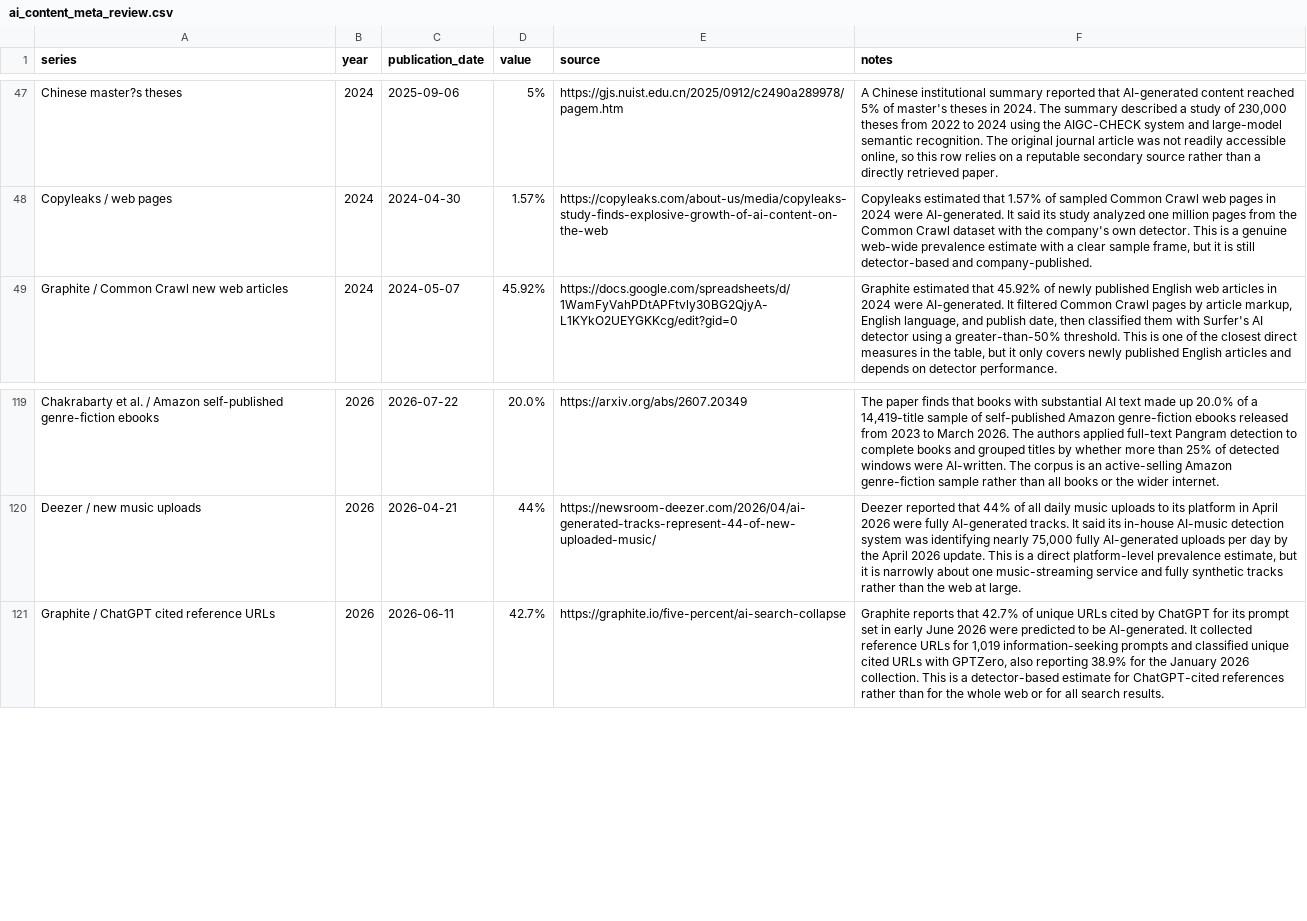
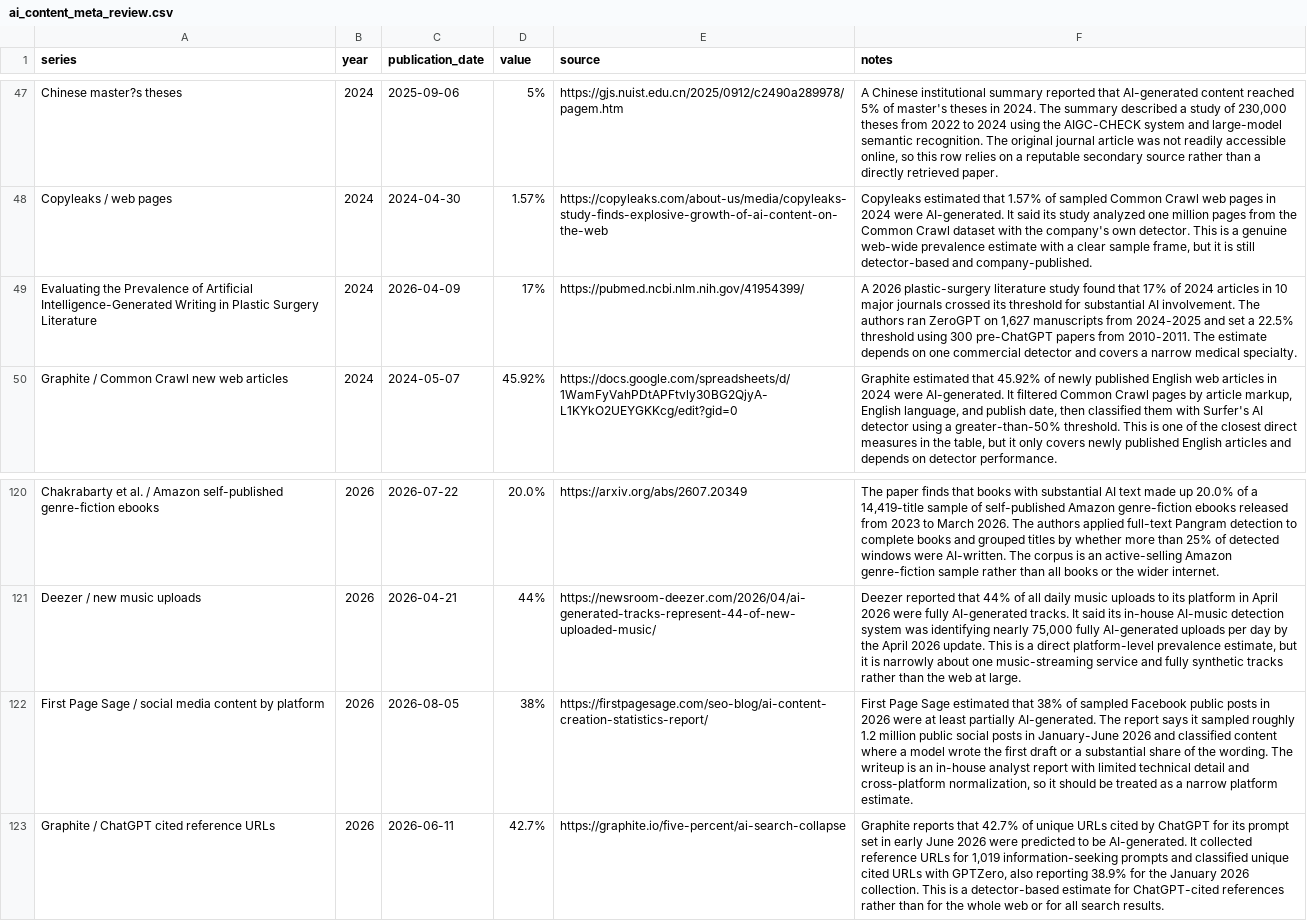
Before and after one commit to J-King-Dottie/dead-internet-tracker, a CSV file: data/ai-content-meta-review/ai_content_meta_review.csv, drawn as a sheet; only a part is shown, gaps mark what is left out; the diff names each change by its address in the sheet, - before the commit and + after, or states it on an @@ line.

```diff
--- a/data/ai-content-meta-review/ai_content_meta_review.csv
+++ b/data/ai-content-meta-review/ai_content_meta_review.csv
+row 49: Evaluating the Prevalence of Artificial Intelligence-Generated Writing in Plastic Surgery Literature | 2024 | 2026-04-09 | 17% | https://pubmed.ncbi.nlm.nih.gov/41954399/ | A 2026 plastic-surgery literature study found that 17% of 2024 articles in 10 major journals crossed its threshold for substantial AI involvement. The authors ran ZeroGPT on 1,627 manuscripts from 2024-2025 and set a 22.5% threshold using 300 pre-ChatGPT papers from 2010-2011. The estimate depends on one commercial detector and covers a narrow medical specialty.
+row 122: First Page Sage / social media content by platform | 2026 | 2026-08-05 | 38% | https://firstpagesage.com/seo-blog/ai-content-creation-statistics-report/ | First Page Sage estimated that 38% of sampled Facebook public posts in 2026 were at least partially AI-generated. The report says it sampled roughly 1.2 million public social posts in January-June 2026 and classified content where a model wrote the first draft or a substantial share of the wording. The writeup is an in-house analyst report with limited technical detail and cross-platform normalization, so it should be treated as a narrow platform estimate.
```
Also changed, not shown: 5 other files.
